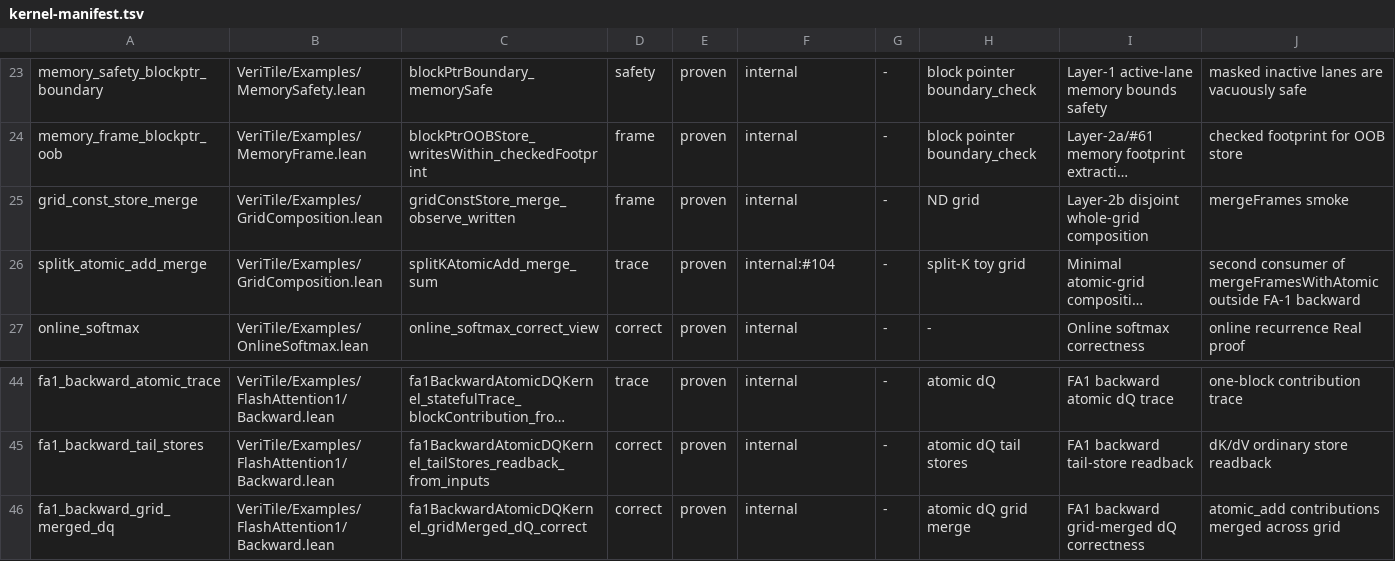
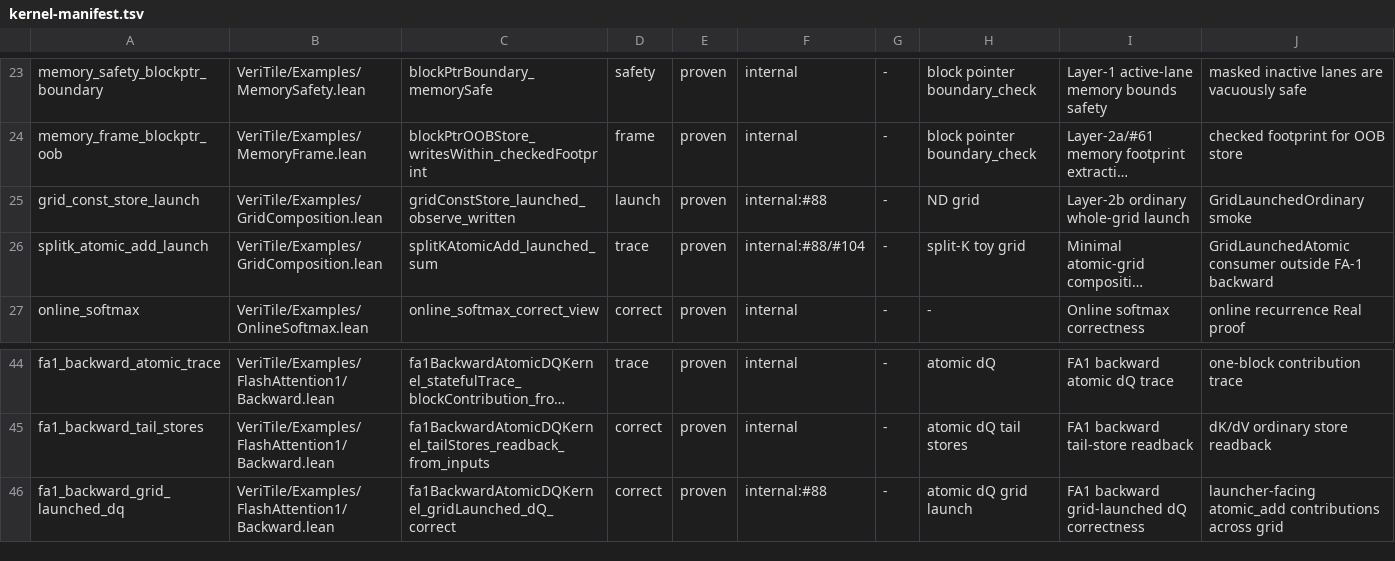
Before and after one commit to VeriInfra-Lab/VeriTile, a TSV file: scripts/kernel-manifest.tsv, drawn as a sheet; only a part is shown, gaps mark what is left out; long unchanged cells end in …; the diff names each change by its address in the sheet, - before the commit and + after, or states it on an @@ line.

Commit message:
Add relational grid launch surfaces

```diff
--- a/scripts/kernel-manifest.tsv
+++ b/scripts/kernel-manifest.tsv
-A25: grid_const_store_merge
+A25: grid_const_store_launch
-C25: gridConstStore_merge_observe_written
+C25: gridConstStore_launched_observe_written
-D25: frame
+D25: launch
-F25: internal
+F25: internal:#88
-I25: Layer-2b disjoint whole-grid composition
+I25: Layer-2b ordinary whole-grid launch
-J25: mergeFrames smoke
+J25: GridLaunchedOrdinary smoke
-A26: splitk_atomic_add_merge
+A26: splitk_atomic_add_launch
-C26: splitKAtomicAdd_merge_sum
+C26: splitKAtomicAdd_launched_sum
-F26: internal:#104
+F26: internal:#88/#104
-J26: second consumer of mergeFramesWithAtomic outside FA-1…
+J26: GridLaunchedAtomic consumer outside FA-1…
-A46: fa1_backward_grid_merged_dq
+A46: fa1_backward_grid_launched_dq
-C46: fa1BackwardAtomicDQKernel_gridMerged_dQ_correct
+C46: fa1BackwardAtomicDQKernel_gridLaunched_dQ_correct
-F46: internal
+F46: internal:#88
-H46: atomic dQ grid merge
+H46: atomic dQ grid launch
-I46: FA1 backward grid-merged dQ correctness
+I46: FA1 backward grid-launched dQ correctness
-J46: atomic_add contributions merged across grid
+J46: launcher-facing atomic_add contributions across grid
```
Also changed, not shown: 4 other files.
